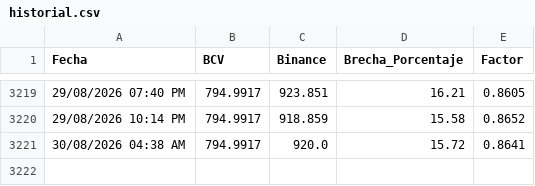
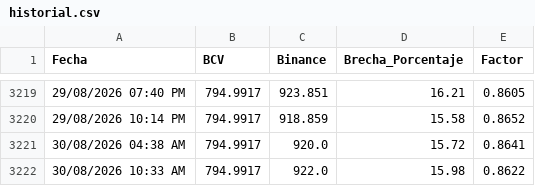
Before and after one commit to htovar21/Script_BCV_Binance, a CSV file: historial.csv, drawn as a sheet; only a part is shown, gaps mark what is left out; the diff names each change by its address in the sheet, - before the commit and + after, or states it on an @@ line.

```diff
--- a/historial.csv
+++ b/historial.csv
+row 3222: 30/08/2026 10:33 AM | 794.9917 | 922.0 | 15.98 | 0.8622
```
